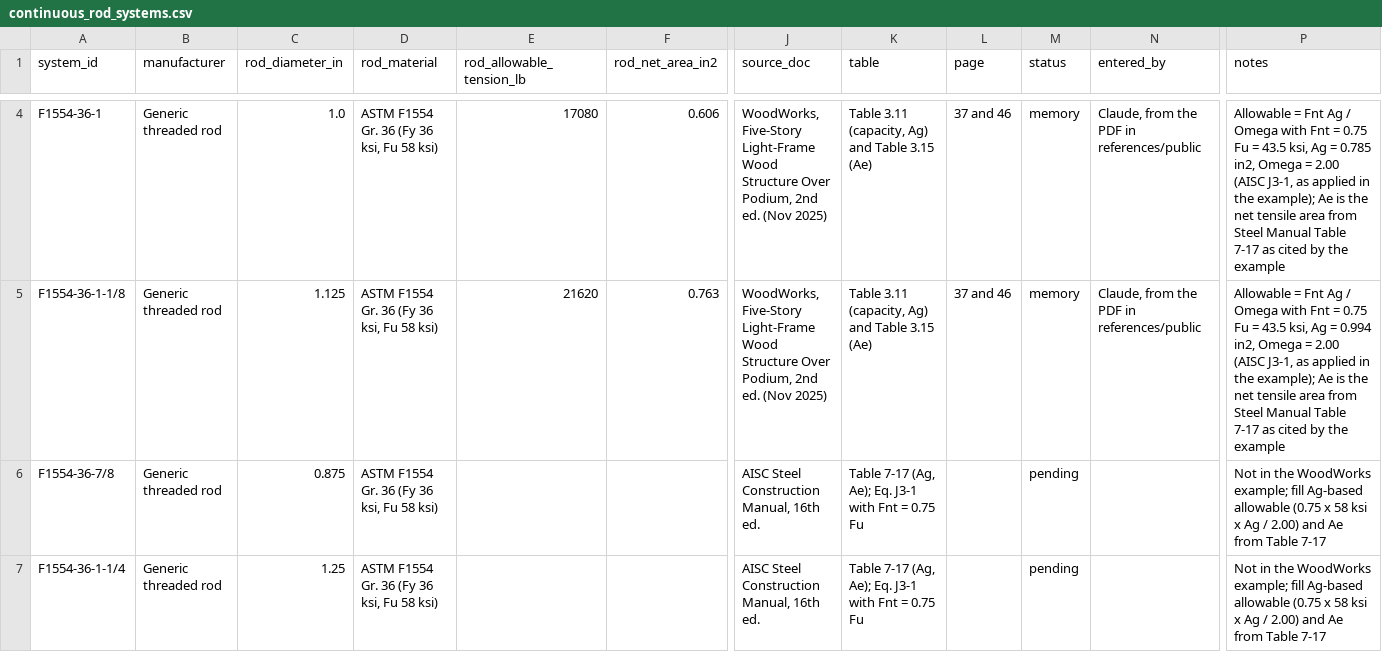
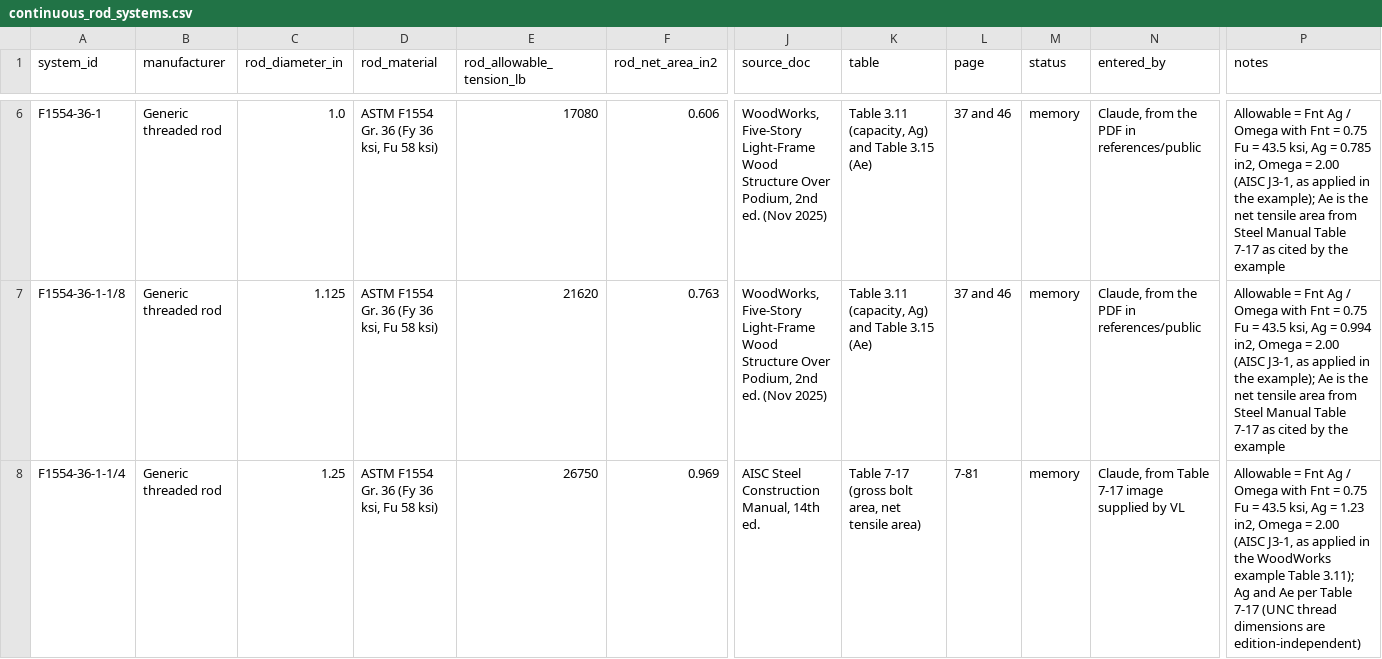
Before and after one commit to scottbreneman/BigBuild-LFW-Shearwalls, a CSV file: src/design/components/data/continuous_rod_systems.csv, drawn as a sheet; only a part is shown, gaps mark what is left out; removed rows and columns are numbered as before the commit, all else as after; rows hold the shown columns only; the diff covers the shown part only; the diff names each change by its address in the sheet, - before the commit and + after, or states it on an @@ line.

```diff
--- a/src/design/components/data/continuous_rod_systems.csv
+++ b/src/design/components/data/continuous_rod_systems.csv
-row 6: F1554-36-7/8 | Generic threaded rod | 0.875 | ASTM F1554 Gr. 36 (Fy 36 ksi, Fu 58 ksi) |  |  | AISC Steel Construction Manual, 16th ed. | Table 7-17 (Ag, Ae); Eq. J3-1 with Fnt = 0.75 Fu |  | pending |  | Not in the WoodWorks example; fill Ag-based allowable (0.75 x 58 ksi x Ag / 2.00) and Ae from Table 7-17
-E8 (rod_allowable_tension_lb): (empty)
+E8 (rod_allowable_tension_lb): 26750
-F8 (rod_net_area_in2): (empty)
+F8 (rod_net_area_in2): 0.969
-J8 (source_doc): AISC Steel Construction Manual, 16th ed.
+J8 (source_doc): AISC Steel Construction Manual, 14th ed.
-K8 (table): Table 7-17 (Ag, Ae); Eq. J3-1 with Fnt = 0.75 Fu
+K8 (table): Table 7-17 (gross bolt area, net tensile area)
-L8 (page): (empty)
+L8 (page): 7-81
-M8 (status): pending
+M8 (status): memory
-N8 (entered_by): (empty)
+N8 (entered_by): Claude, from Table 7-17 image supplied by VL
-P8 (notes): Not in the WoodWorks example; fill Ag-based allowable (0.75 x 58 ksi x Ag / 2.00) and Ae from Table 7-17
+P8 (notes): Allowable = Fnt Ag / Omega with Fnt = 0.75 Fu = 43.5 ksi, Ag = 1.23 in2, Omega = 2.00 (AISC J3-1, as applied in the WoodWorks example Table 3.11); Ag and Ae per Table 7-17 (UNC thread dimensions are edition-independent)
```
Also changed, not shown: 2 added rows elsewhere in this file.
